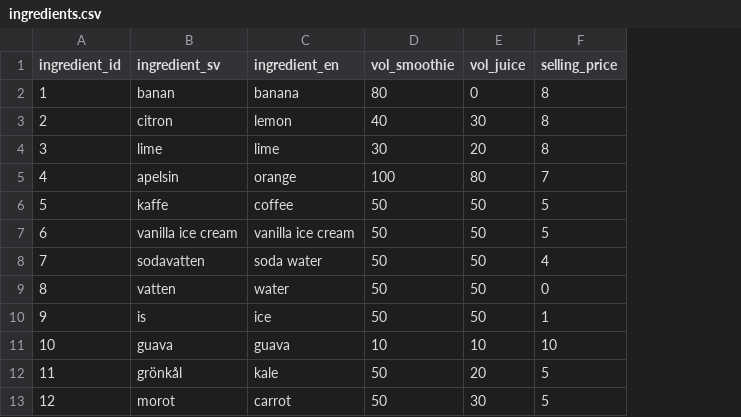
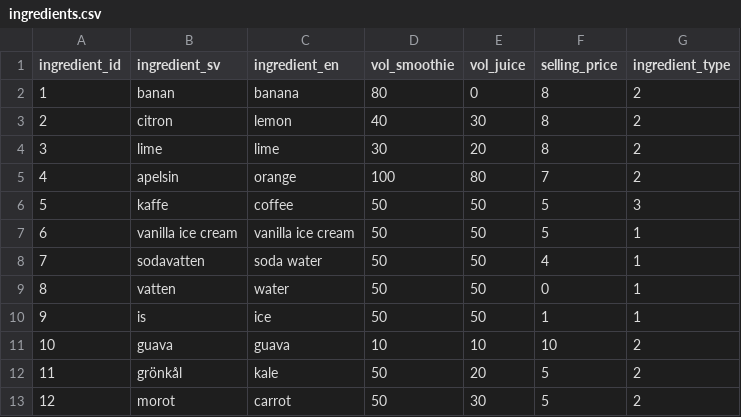
Before and after one commit to johanBlad/juicifer-fruitySqueeze, a CSV file: data/ingredients.csv, drawn as a sheet; only a part is shown; the diff names each change by its address in the sheet, - before the commit and + after, or states it on an @@ line.

Commit message:
Added ingredient type in csv file. Began building functionality for increasing quantity of a product. THis is not finished however.

```diff
--- a/data/ingredients.csv
+++ b/data/ingredients.csv
+column G (ingredient_type), rows 2-13: 2 | 2 | 2 | 2 | 3 | 1 | 1 | 1 | 1 | 2 | 2 | 2
```
Also changed, not shown: 3 other files.
